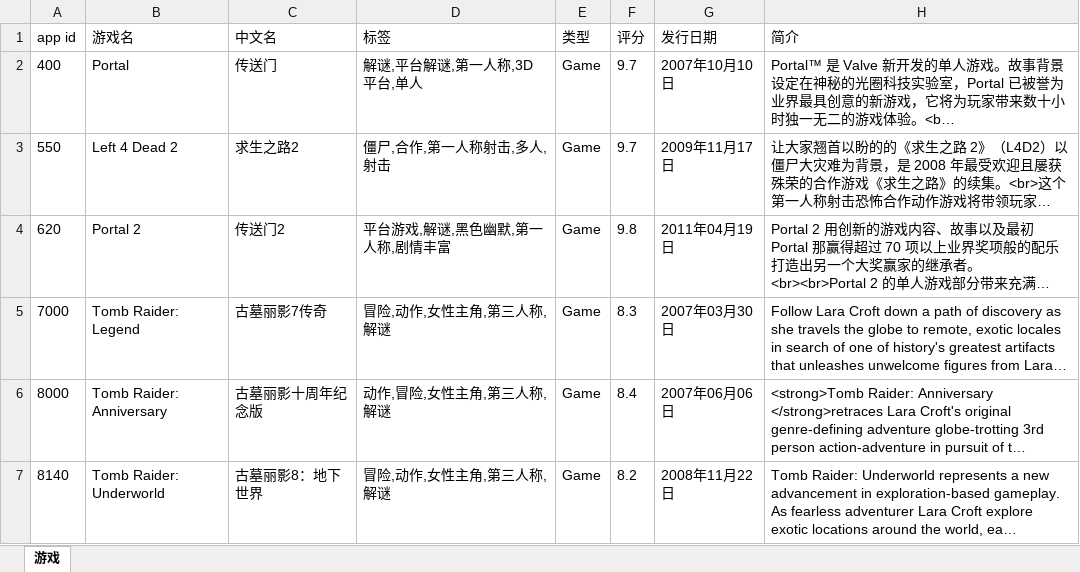
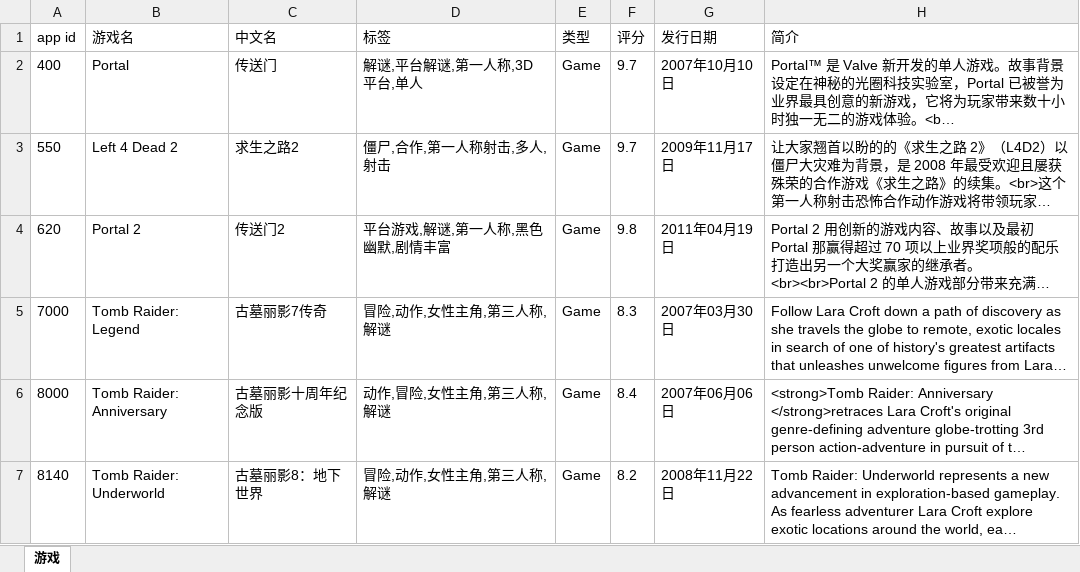
Before and after one commit to lls7890/Repository, an Excel workbook: apps.xlsx, sheet 游戏, drawn as a sheet; only a part is shown; long unchanged cells end in …; values as stored, in another font and other column widths than the file's, no borders; the diff covers the shown part only; the diff names each change by its address in the sheet, - before the commit and + after, or states it on an @@ line.

```diff
--- a/apps.xlsx (sheet 游戏)
+++ b/apps.xlsx (sheet 游戏)
-D4 (标签): 平台游戏,解谜,黑色幽默,第一人称,剧情丰富
+D4 (标签): 平台游戏,解谜,第一人称,黑色幽默,剧情丰富
```
Also changed, not shown: 24 edited cells elsewhere in this sheet.
